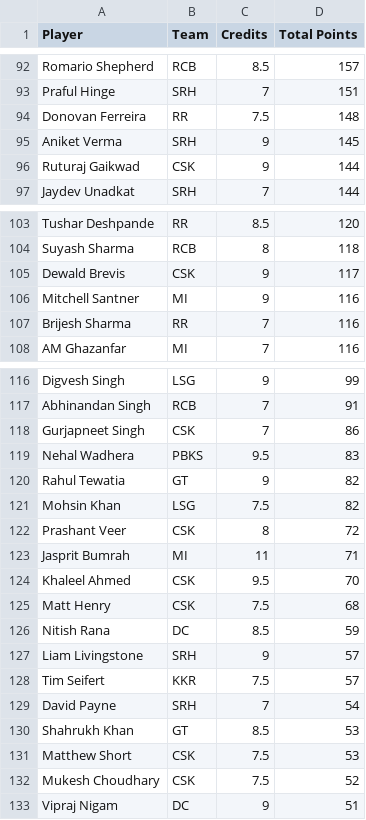
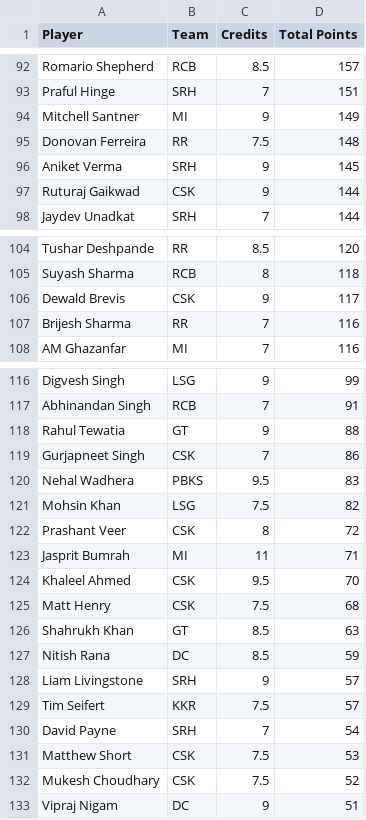
Before and after one commit to Malyala-Meghamsh/ipl-fantasy-league, a CSV file: ipl_fantasy_stats.csv, drawn as a sheet; only a part is shown, gaps mark what is left out; removed rows and columns are numbered as before the commit, all else as after; the diff names each change by its address in the sheet, - before the commit and + after, or states it on an @@ line.

```diff
--- a/ipl_fantasy_stats.csv
+++ b/ipl_fantasy_stats.csv
+row 94: Mitchell Santner | MI | 9 | 149
-row 106: Mitchell Santner | MI | 9 | 116
+row 118: Rahul Tewatia | GT | 9 | 88
-row 120: Rahul Tewatia | GT | 9 | 82
+row 126: Shahrukh Khan | GT | 8.5 | 63
-row 130: Shahrukh Khan | GT | 8.5 | 53
```
Also changed, not shown: ipl_fantasy_stats_2026-04-20.csv, ranking_history.csv, 1 other file.
